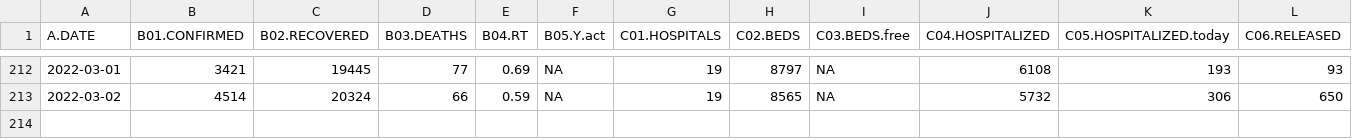
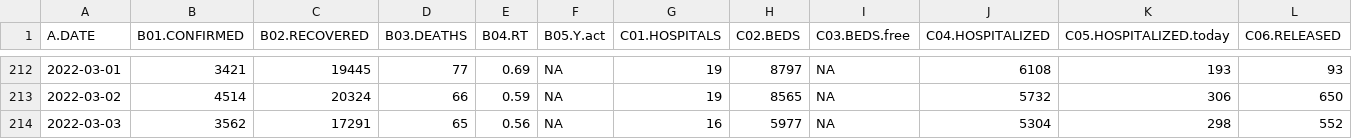
Before and after one commit to alexei-kouprianov/COVID-19.SPb.monitoring, a CSV file: data/spb.gov.v.2021-08-03.csv, drawn as a sheet; only a part is shown, gaps mark what is left out; rows hold the shown columns only; the diff names each change by its address in the sheet, - before the commit and + after, or states it on an @@ line.

```diff
--- a/data/spb.gov.v.2021-08-03.csv
+++ b/data/spb.gov.v.2021-08-03.csv
+row 214: 2022-03-03 | 3562 | 17291 | 65 | 0.56 | NA | 16 | 5977 | NA | 5304 | 298 | 552
```
Also changed, not shown: data/SPb.COVID-19.united.csv, data/SPb.stopkoronavirus_archived.csv, 43 other files.
